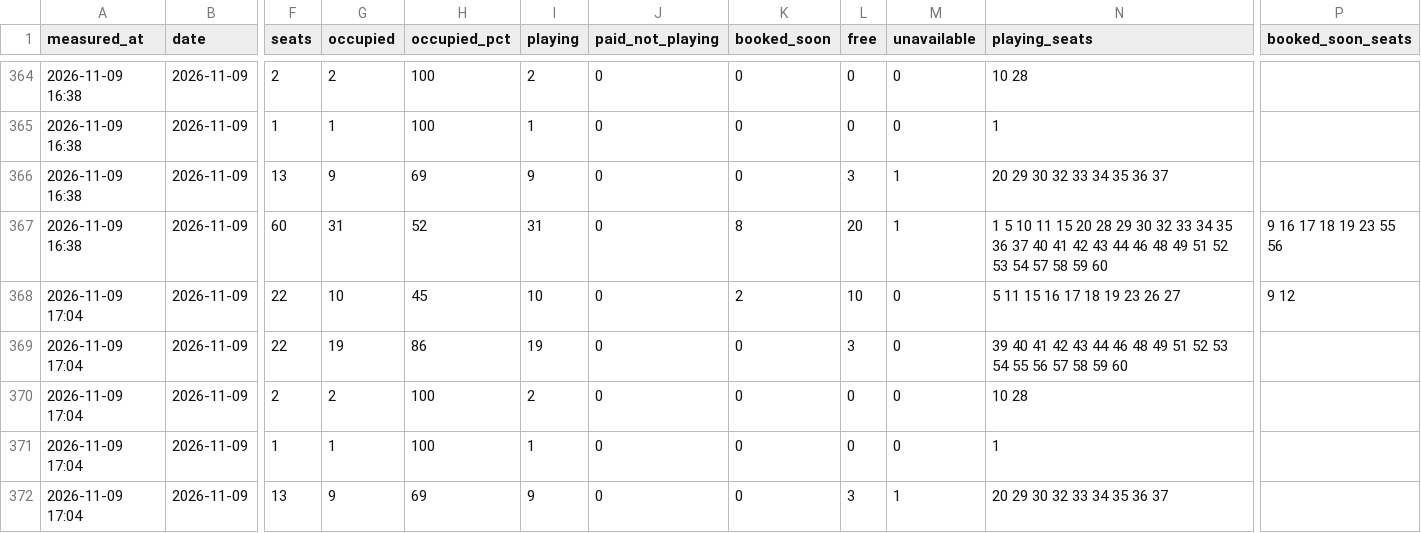
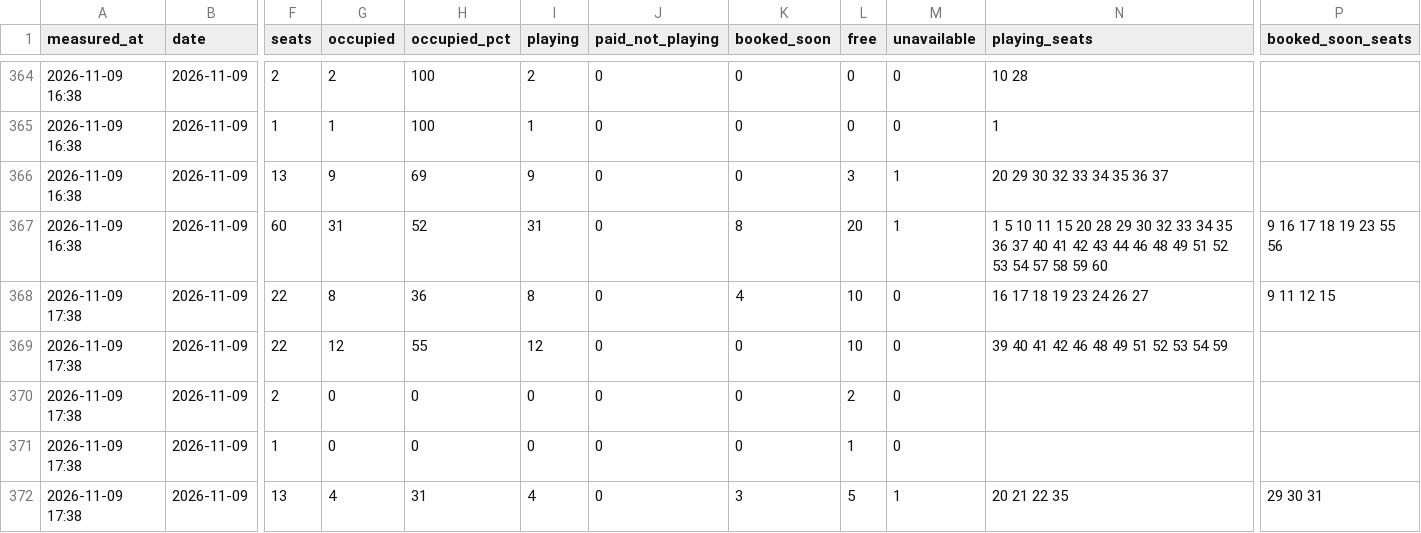
Before and after one commit to replaygot/Cyber-statistics-ast, a CSV file: data/kywedwxo/occupancy.csv, drawn as a sheet; only a part is shown, gaps mark what is left out; the diff covers the shown part only; the diff names each change by its address in the sheet, - before the commit and + after, or states it on an @@ line.

```diff
--- a/data/kywedwxo/occupancy.csv
+++ b/data/kywedwxo/occupancy.csv
-A368:A372 (measured_at): 2026-11-09 17:04
+A368:A372 (measured_at): 2026-11-09 17:38
-G368 (occupied): 10
+G368 (occupied): 8
-H368 (occupied_pct): 45
+H368 (occupied_pct): 36
-I368 (playing): 10
+I368 (playing): 8
-K368 (booked_soon): 2
+K368 (booked_soon): 4
-N368 (playing_seats): 5 11 15 16 17 18 19 23 26 27
+N368 (playing_seats): 16 17 18 19 23 24 26 27
-P368 (booked_soon_seats): 9 12
+P368 (booked_soon_seats): 9 11 12 15
-G369 (occupied): 19
+G369 (occupied): 12
-H369 (occupied_pct): 86
+H369 (occupied_pct): 55
-I369 (playing): 19
+I369 (playing): 12
-L369 (free): 3
+L369 (free): 10
-N369 (playing_seats): …41 42 43 44 46 48 49 51 52 53 54 55 56 57 58 59 60
+N369 (playing_seats): …41 42 46 48 49 51 52 53 54 59
-G370 (occupied): 2
+G370 (occupied): 0
-H370:H371 (occupied_pct): 100
+H370:H371 (occupied_pct): 0
-I370 (playing): 2
+I370 (playing): 0
-L370 (free): 0
+L370 (free): 2
-N370 (playing_seats): 10 28
+N370 (playing_seats): (empty)
-G371 (occupied): 1
+G371 (occupied): 0
-I371 (playing): 1
+I371 (playing): 0
-L371 (free): 0
+L371 (free): 1
-N371 (playing_seats): 1
+N371 (playing_seats): (empty)
-G372 (occupied): 9
+G372 (occupied): 4
-H372 (occupied_pct): 69
+H372 (occupied_pct): 31
-I372 (playing): 9
+I372 (playing): 4
-K372 (booked_soon): 0
+K372 (booked_soon): 3
-L372 (free): 3
+L372 (free): 5
-N372 (playing_seats): 20 29 30 32 33 34 35 36 37
+N372 (playing_seats): 20 21 22 35
-P372 (booked_soon_seats): (empty)
+P372 (booked_soon_seats): 29 30 31
```
Also changed, not shown: 8 edited cells elsewhere in this file, data/1JB6N7pB/occupancy.csv, data/1JB6NB4A/occupancy.csv, 21 other files.
